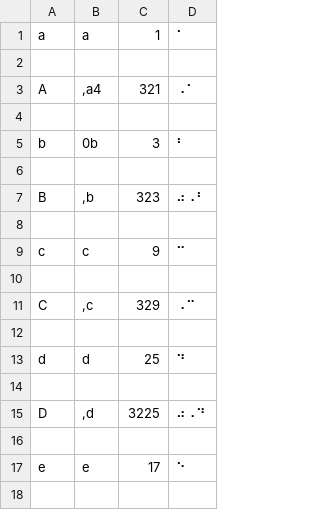
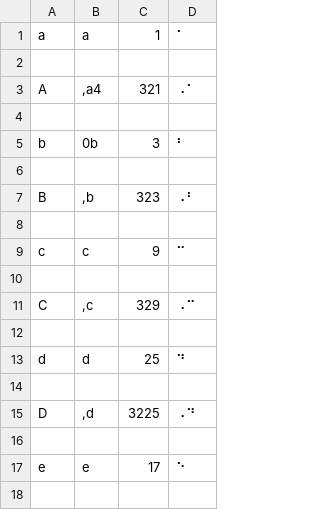
Before and after one commit to thelightway24/braillify, a CSV file: test_cases/rule_29.csv, drawn as a sheet; only a part is shown.

Commit message:
Implement Landing And test set

```diff
--- a/test_cases/rule_29.csv
+++ b/test_cases/rule_29.csv
@@ -6,3 +6,3 @@ b,0b,3,⠃
 
-B,",b",323,⠴⠠⠃
+B,",b",323,⠠⠃
 
@@ -14,3 +14,3 @@ d,d,25,⠙
 
-D,",d",3225,⠴⠠⠙
+D,",d",3225,⠠⠙
 
```
Also changed, not shown: 30 other files.
